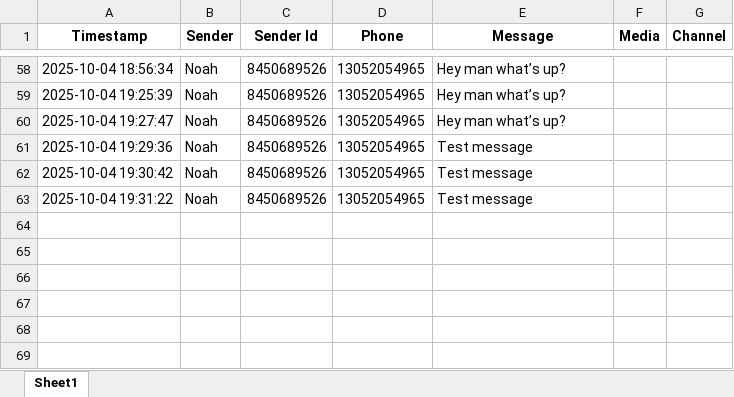
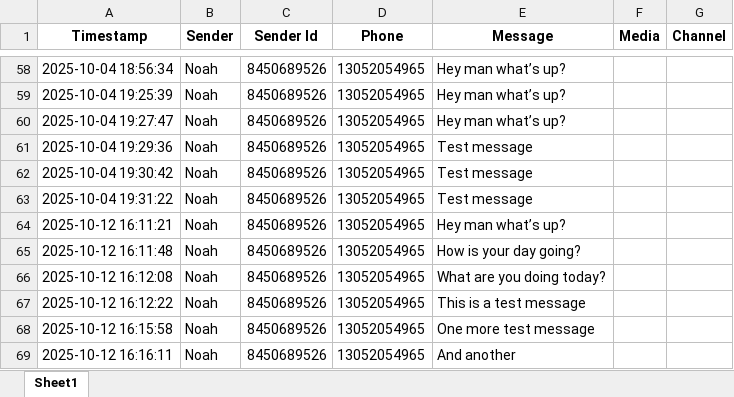
Before and after one commit to noah-dubitzky/Telethon_App, an Excel workbook: conversations_with_media.xlsx, sheet Sheet1, drawn as a sheet; only a part is shown, gaps mark what is left out; values as stored, in another font and other column widths than the file's, no borders; the diff names each change by its address in the sheet, - before the commit and + after, or states it on an @@ line.

Commit message:
chnages caused by data being saved from messages

```diff
--- a/conversations_with_media.xlsx (sheet Sheet1)
+++ b/conversations_with_media.xlsx (sheet Sheet1)
+row 64: 2025-10-12 16:11:21 | Noah | 8450689526 | 13052054965 | Hey man what’s up?
+row 65: 2025-10-12 16:11:48 | Noah | 8450689526 | 13052054965 | How is your day going?
+row 66: 2025-10-12 16:12:08 | Noah | 8450689526 | 13052054965 | What are you doing today?
+row 67: 2025-10-12 16:12:22 | Noah | 8450689526 | 13052054965 | This is a test message
+row 68: 2025-10-12 16:15:58 | Noah | 8450689526 | 13052054965 | One more test message
+row 69: 2025-10-12 16:16:11 | Noah | 8450689526 | 13052054965 | And another
```
Also changed, not shown: 1 other file.
